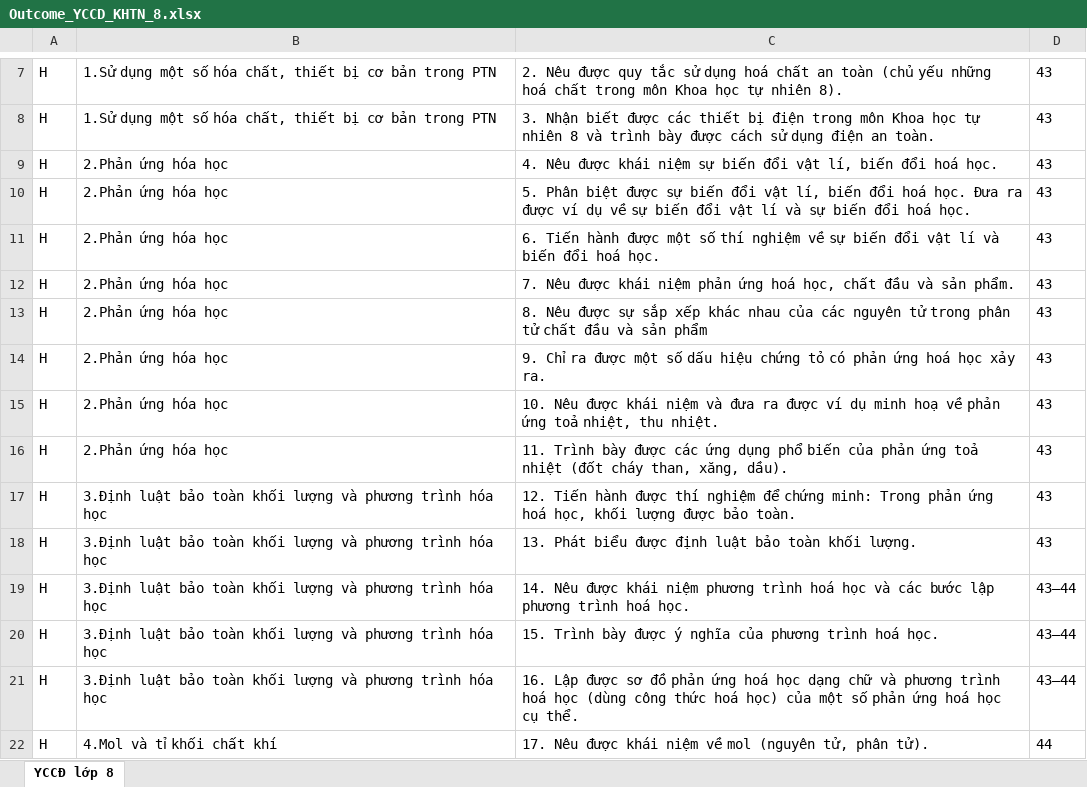
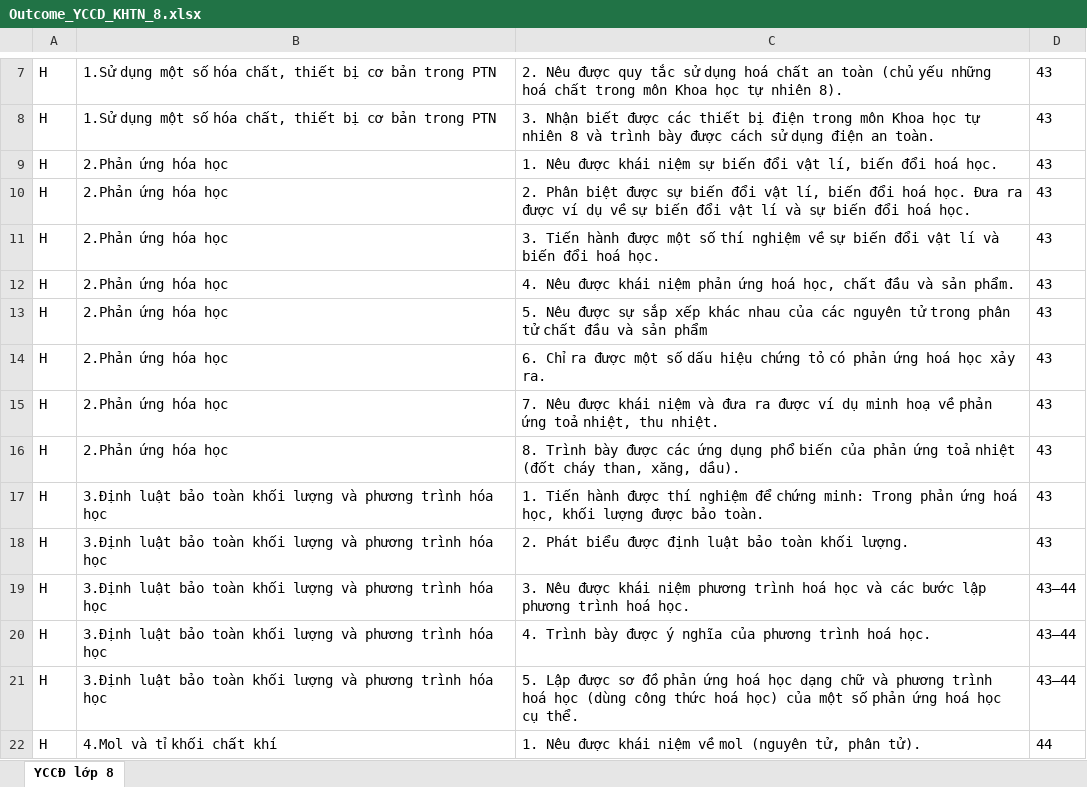
Before and after one commit to milanolx9998-nganhang/nganhang-personalized-v6.3, an Excel workbook: backend/src/db/seed-data/curriculum/Outcome_YCCD_KHTN_8.xlsx, sheet YCCĐ lớp 8, drawn as a sheet; only a part is shown, gaps mark what is left out; values as stored, in another font and other column widths than the file's, no borders; the diff covers the shown part only; the diff names each change by its address in the sheet, - before the commit and + after, or states it on an @@ line.

```diff
--- a/backend/src/db/seed-data/curriculum/Outcome_YCCD_KHTN_8.xlsx (sheet YCCĐ lớp 8)
+++ b/backend/src/db/seed-data/curriculum/Outcome_YCCD_KHTN_8.xlsx (sheet YCCĐ lớp 8)
-C9: 4. Nêu được…
+C9: 1. Nêu được…
-C10: 5. Phân biệt…
+C10: 2. Phân biệt…
-C11: 6. Tiến hành…
+C11: 3. Tiến hành…
-C12: 7. Nêu được…
+C12: 4. Nêu được…
-C13: 8. Nêu được…
+C13: 5. Nêu được…
-C14: 9. Chỉ ra…
+C14: 6. Chỉ ra…
-C15: 10. Nêu được…
+C15: 7. Nêu được…
-C16: 11. Trình bày…
+C16: 8. Trình bày…
-C17: 12. Tiến hành…
+C17: 1. Tiến hành…
-C18: 13. Phát biểu…
+C18: 2. Phát biểu…
-C19: 14. Nêu được…
+C19: 3. Nêu được…
-C20: 15. Trình bày…
+C20: 4. Trình bày…
-C21: 16. Lập được…
+C21: 5. Lập được…
-C22: 17. Nêu được…
+C22: 1. Nêu được…
```
Also changed, not shown: 42 edited cells elsewhere in this sheet, 7 other files.
